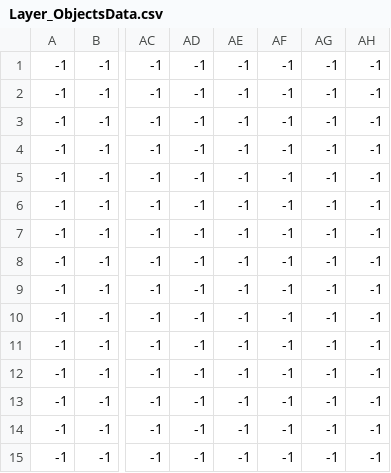
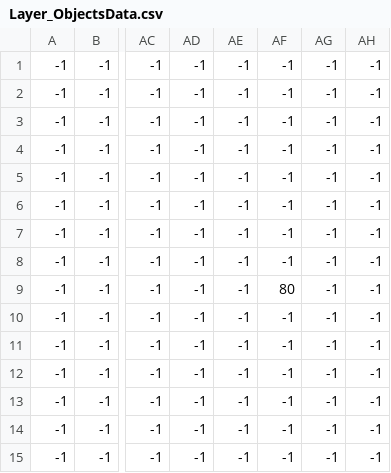
Before and after one commit to VectorJamo/Dunegon-Crawler, a CSV file: Dungeon-Crawler/res/map/Layer_ObjectsData.csv, drawn as a sheet; only a part is shown, gaps mark what is left out; the diff names each change by its address in the sheet, - before the commit and + after, or states it on an @@ line.

```diff
--- a/Dungeon-Crawler/res/map/Layer_ObjectsData.csv
+++ b/Dungeon-Crawler/res/map/Layer_ObjectsData.csv
-AF9: -1
+AF9: 80
```
Also changed, not shown: 30 other files.
